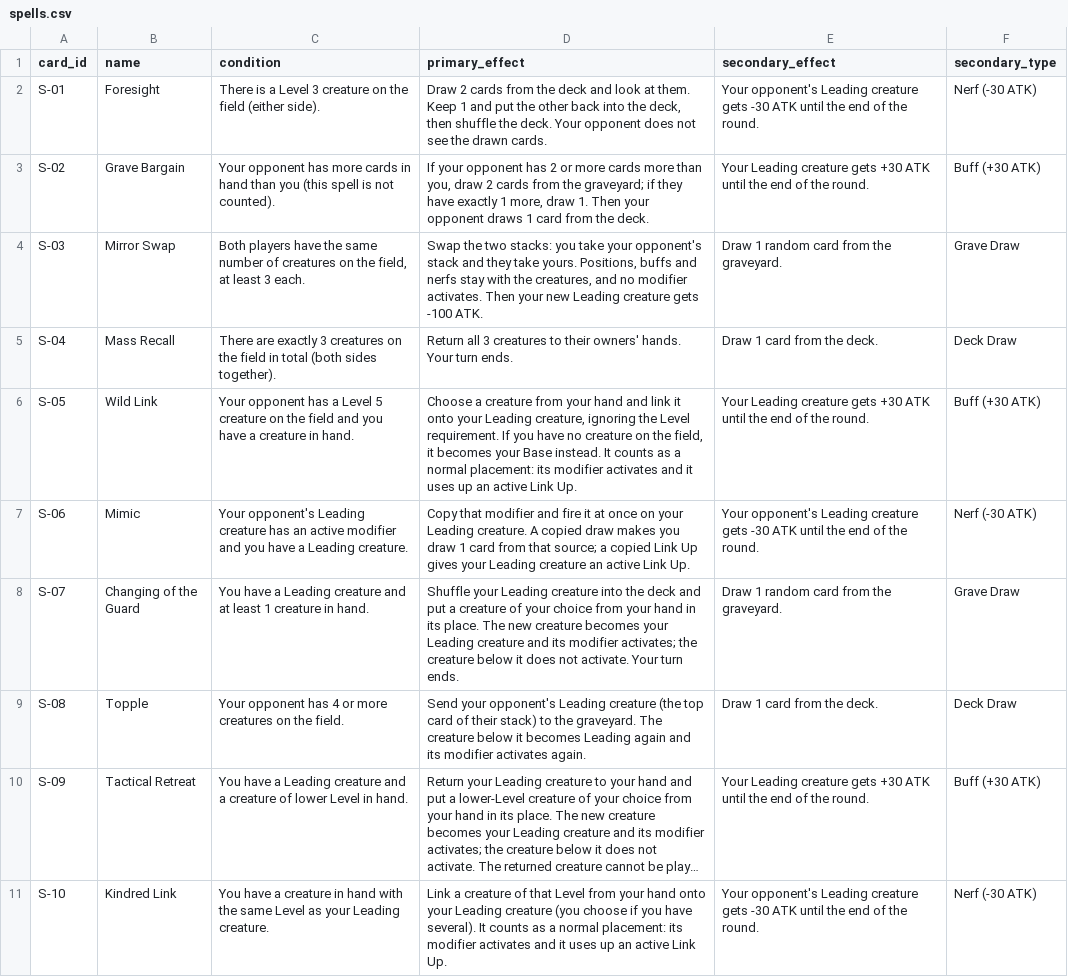
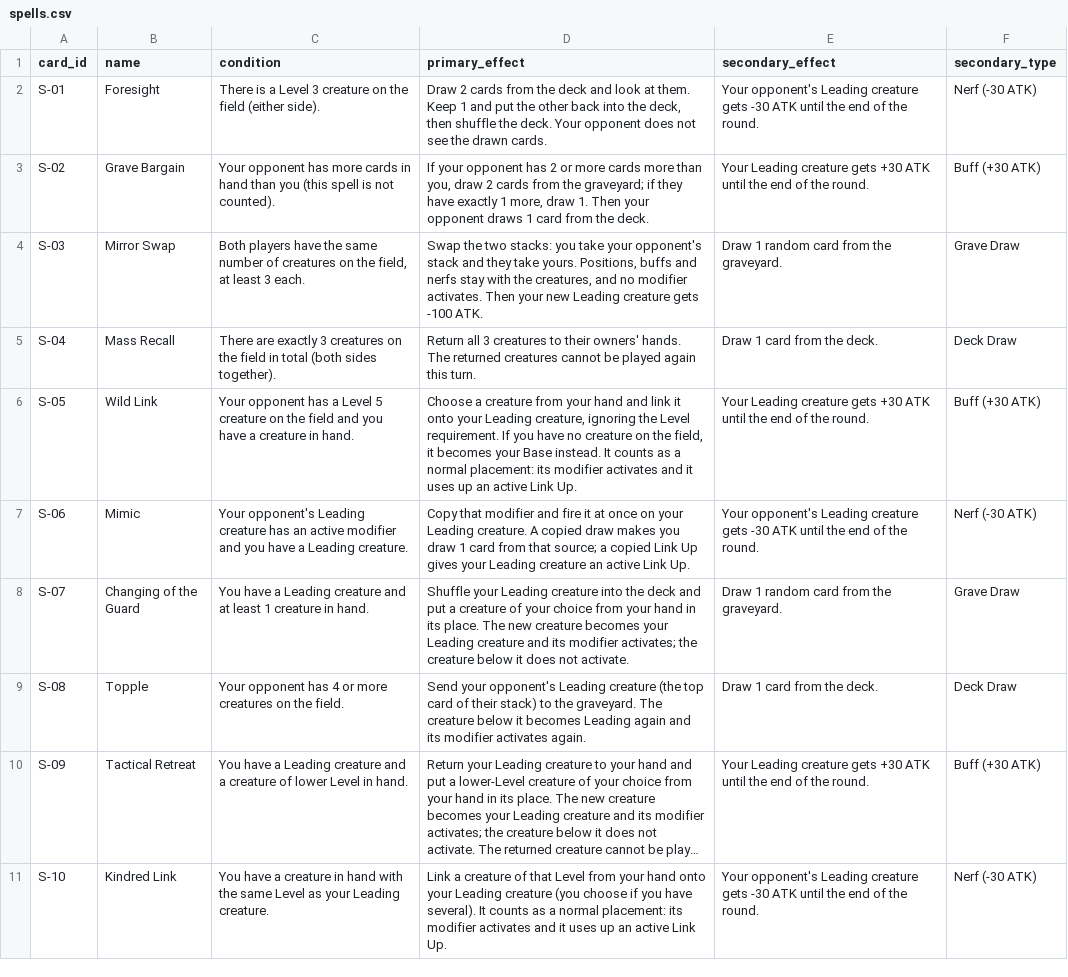
Before and after one commit to havethisucan-del/thetallyalpha, a CSV file: docs/cards/spells.csv, drawn as a sheet; only a part is shown; long unchanged cells end in …; the diff covers the shown part only.

```diff
--- a/docs/cards/spells.csv
+++ b/docs/cards/spells.csv
@@ -4,6 +4,6 @@ S-02,Grave Bargain,"Your opponent has more cards in hand than you (this spell is
 S-03,Mirror Swap,"Both players have the same number of creatures on the field, at least 3 each.","Swap the two stacks: you take your opponent's stack and they take yours. Positions, buffs and nerfs stay with the creatures, and no modifier activates. Then your new Leading creature gets -100 ATK.","Draw 1 random card from the graveyard.","Grave Draw"
-S-04,Mass Recall,"There are exactly 3 creatures on the field in total (both sides together).","Return all 3 creatures to their owners' hands. Your turn ends.","Draw 1 card from the deck.","Deck Draw"
+S-04,Mass Recall,"There are exactly 3 creatures on the field in total (both sides together).","Return all 3 creatures to their owners' hands. The returned creatures cannot be played again this turn.","Draw 1 card from the deck.","Deck Draw"
 S-05,Wild Link,"Your opponent has a Level 5 creature on the field and you have a creature in hand.","Choose a creature from your hand and link it onto your Leading creature, ignoring the Level requirement. If you have no creature on the field, it becomes your Base instead. It counts as a normal placement: its modifier activates and it uses up an active Link Up.","Your Leading creature gets +30 ATK until the end of the round.","Buff (+30 ATK)"
 S-06,Mimic,"Your opponent's Leading creature has an active modifier and you have a Leading creature.","Copy that modifier and fire it at once on your Leading creature. A copied draw makes you draw 1 card from that source; a copied Link Up gives your Leading creature an active Link Up.","Your opponent's Leading creature gets -30 ATK until the end of the round.","Nerf (-30 ATK)"
-S-07,Changing of the Guard,"You have a Leading creature and at least 1 creature in hand.","Shuffle your Leading creature into the deck and put a creature of your choice from your hand in its place. The new creature becomes your Leading creature and its modifier activates; the creature below it does not activate. Your turn ends.","Draw 1 random card from the graveyard.","Grave Draw"
+S-07,Changing of the Guard,"You have a Leading creature and at least 1 creature in hand.","Shuffle your Leading creature into the deck and put a creature of your choice from your hand in its place. The new creature becomes your Leading creature and its modifier activates; the creature below it does not activate.","Draw 1 random card from the graveyard.","Grave Draw"
 S-08,Topple,"Your opponent has 4 or more creatures on the field.","Send your opponent's Leading creature (the top card of their stack) to the graveyard. The creature below it becomes Leading again and its modifier activates again.","Draw 1 card from the deck.","Deck Draw"
```
Also changed, not shown: 2 edited cells elsewhere in this file, 34 other files.
